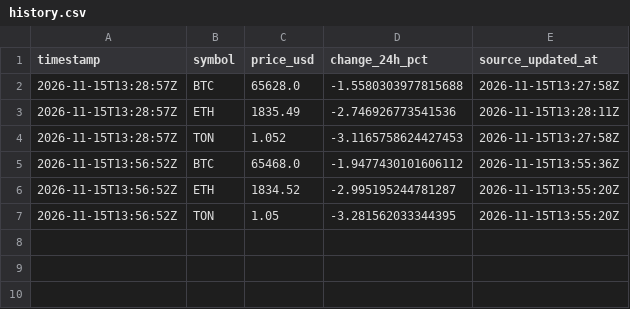
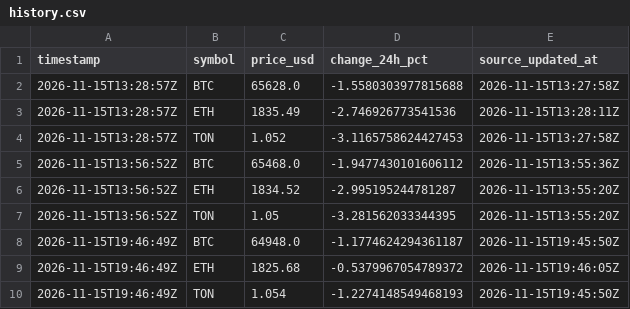
Before and after one commit to insider22/crypto-pulse-test, a CSV file: data/history.csv, drawn as a sheet.

```diff
--- a/data/history.csv
+++ b/data/history.csv
@@ -7 +7,4 @@ timestamp,symbol,price_usd,change_24h_pct,source_updated_at
 2026-11-15T13:56:52Z,TON,1.05,-3.281562033344395,2026-11-15T13:55:20Z
+2026-11-15T19:46:49Z,BTC,64948.0,-1.1774624294361187,2026-11-15T19:45:50Z
+2026-11-15T19:46:49Z,ETH,1825.68,-0.5379967054789372,2026-11-15T19:46:05Z
+2026-11-15T19:46:49Z,TON,1.054,-1.2274148549468193,2026-11-15T19:45:50Z
```
Also changed, not shown: 3 other files.
